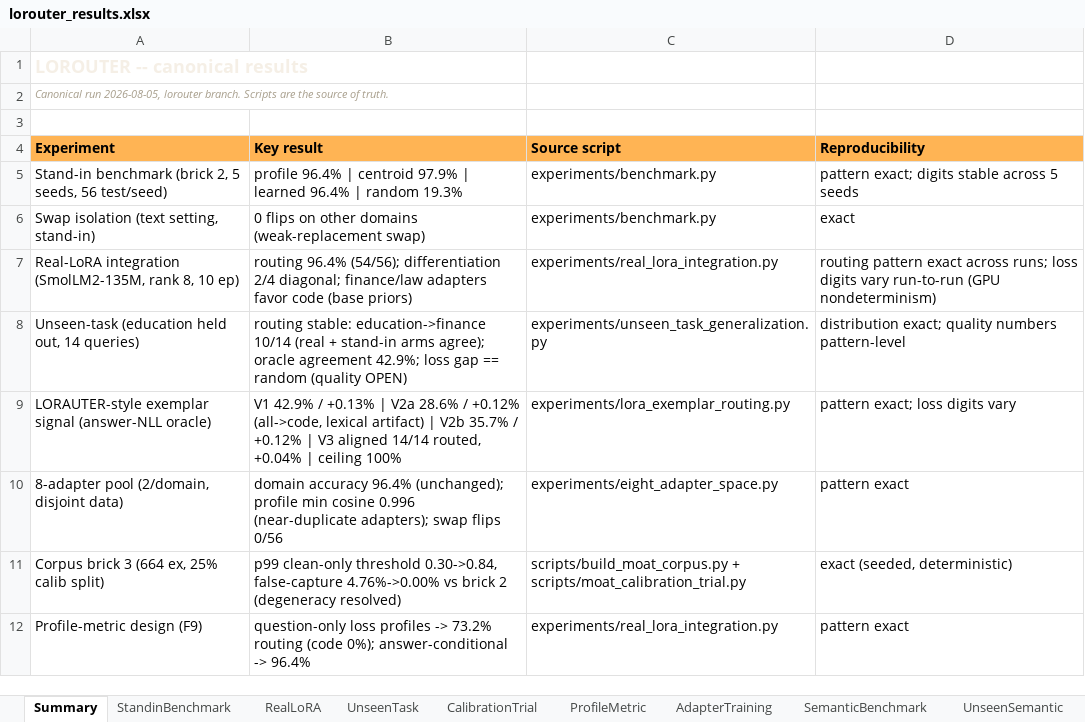
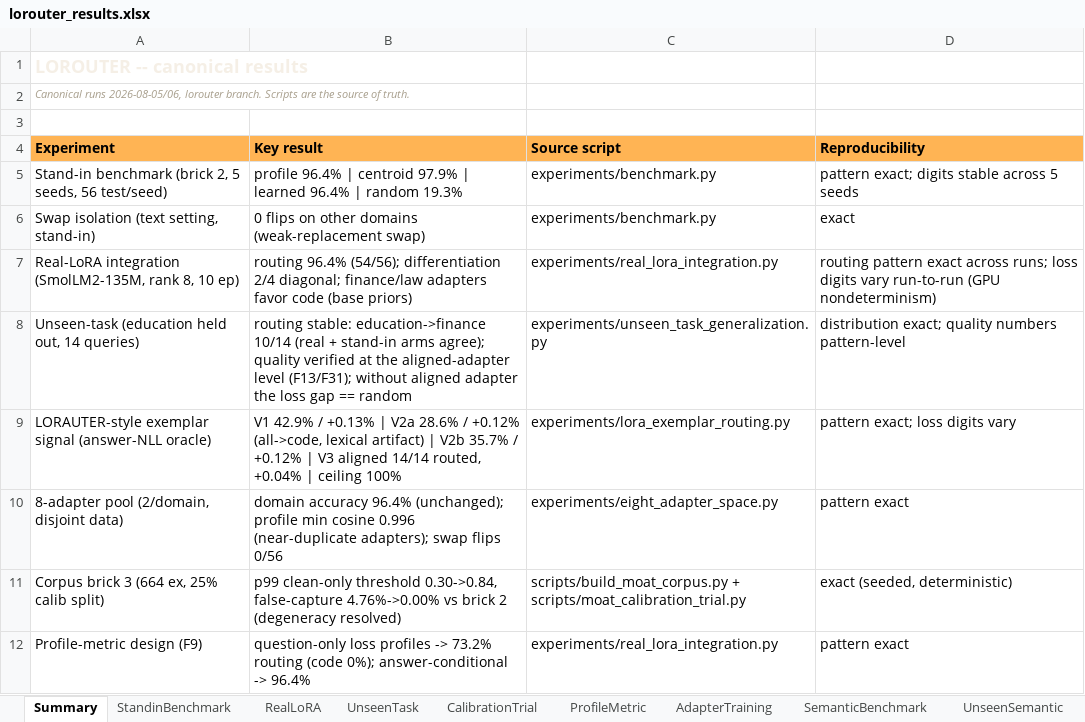
Before and after one commit to washingtoneimae-dot/lorouter, an Excel workbook: experiments/lorouter_results.xlsx, sheet Summary, drawn as a sheet; values as stored, in another font and other column widths than the file's, no borders; the diff names each change by its address in the sheet, - before the commit and + after, or states it on an @@ line.

Commit message:
Docs consistency pass: kill stale references on lorouter
- brick correction: real-LoRA experiments ran on the loader's default
  corpus (brick 2), not brick 3 -- fixed README status, FINDINGS F31 note,
  LOROUTER 3.2, real_lora_integration.py + eight_adapter_space.py
  docstrings; moat_calibration_trial.py docstring now says brick 3 (its
  code was already pointed there)
- FINDINGS header dates 2026-08-05/06
- LOROUTER 3.3/3.4: unseen-task quality now verified at aligned level
  (F13/F31); pool scaling added; limits section updated (semantic arm,
  latency, aligned-level quality)
- possibility.md: evidence table +7 rows (multi-seed/360M, semantic,
  latency, gen quality, pool scaling); roadmap marked DONE/open
- REVIEW.md: priority list statused; workbook Summary date + unseen row
- README layout: all 12 experiments + results/ listed; sheet count 15

```diff
--- a/experiments/lorouter_results.xlsx (sheet Summary)
+++ b/experiments/lorouter_results.xlsx (sheet Summary)
-A2 (Experiment): Canonical run 2026-08-05, lorouter branch.…
+A2 (Experiment): Canonical runs 2026-08-05/06, lorouter branch.…
-B8 (Key result): …arms agree); oracle agreement 42.9%; loss gap == random (quality OPEN)
+B8 (Key result): …arms agree); quality verified at the aligned-adapter level (F13/F31); without aligned adapter the loss gap == random
```
Also changed, not shown: 9 other files.
